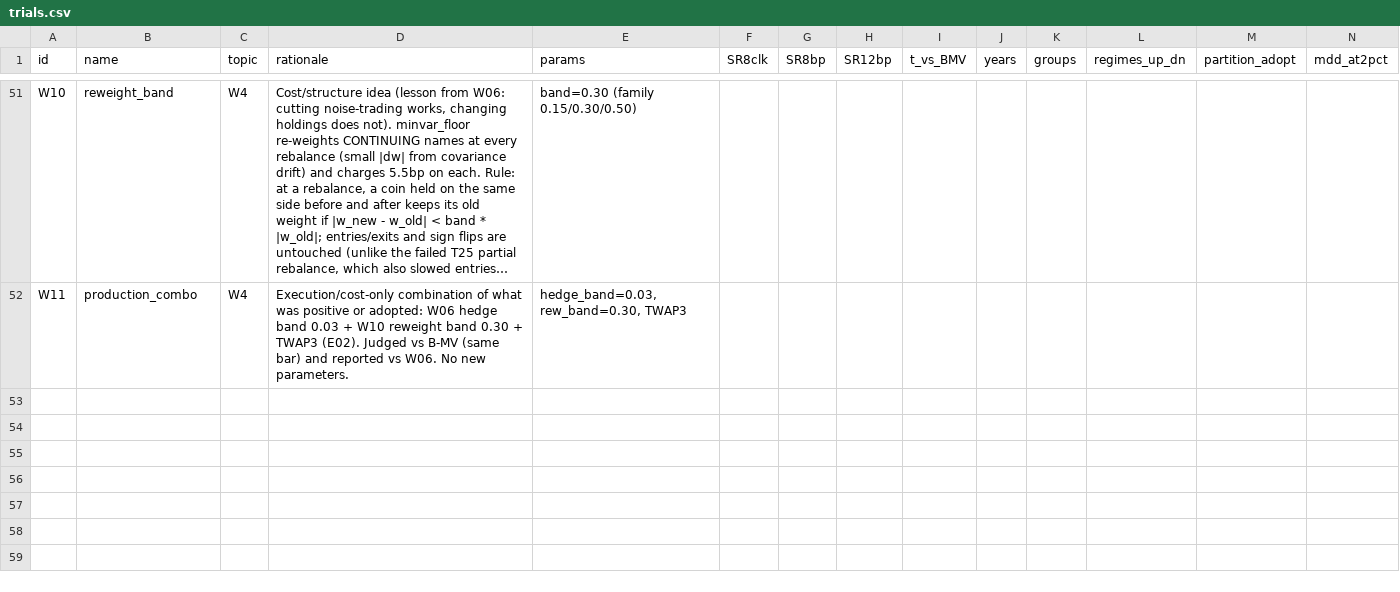
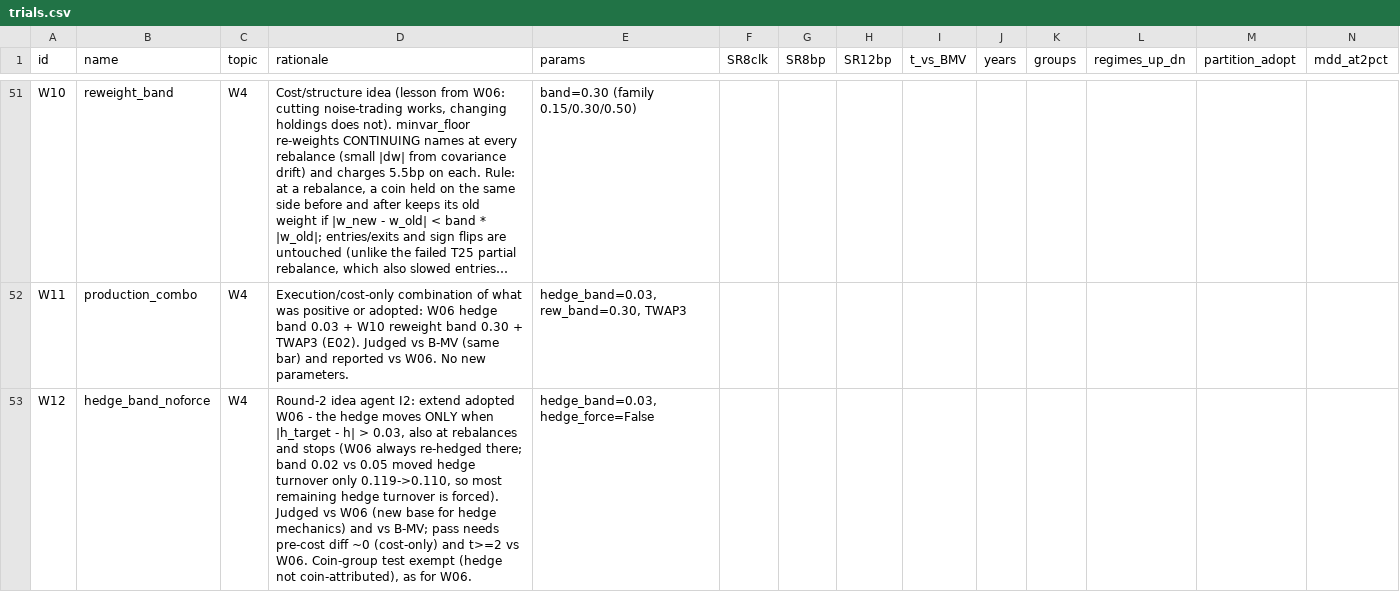
Before and after one commit to miinren/jjajanggg, a CSV file: research/xs_crypto/results/wave3c/trials.csv, drawn as a sheet; only a part is shown, gaps mark what is left out; long unchanged cells end in …; rows hold the shown columns only; the diff names each change by its address in the sheet, - before the commit and + after, or states it on an @@ line.

```diff
--- a/research/xs_crypto/results/wave3c/trials.csv
+++ b/research/xs_crypto/results/wave3c/trials.csv
+row 53: W12 | hedge_band_noforce | W4 | Round-2 idea agent I2: extend adopted W06 - the hedge moves ONLY when |h_target - h| > 0.03, also at rebalances and stops (W06 always re-hedged there; band 0.02 vs 0.05 moved hedge turnover only 0.119->0.110, so most remaining hedge turnover is forced). Judged vs W06 (new base for hedge mechanics) and vs B-MV; pass needs pre-cost diff ~0 (cost-only) and t>=2 vs W06. Coin-group test exempt (hedge not coin-attributed), as for W06. | hedge_band=0.03, hedge_force=False
```
Also changed, not shown: 3 other files.
